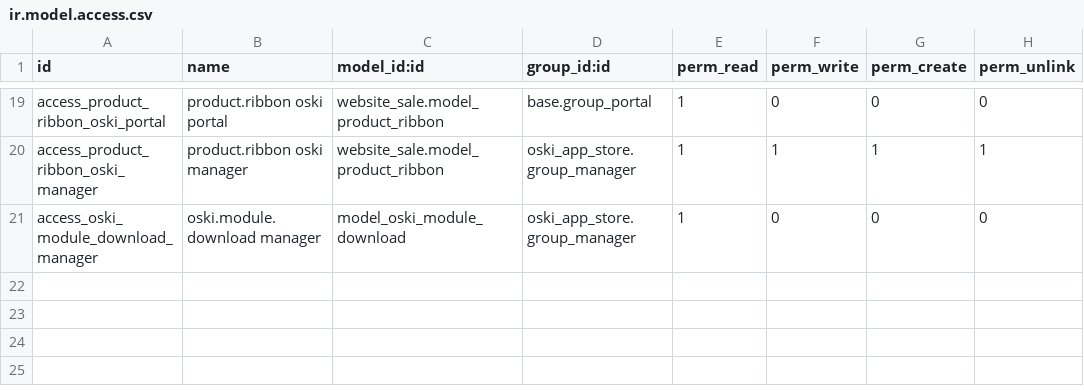
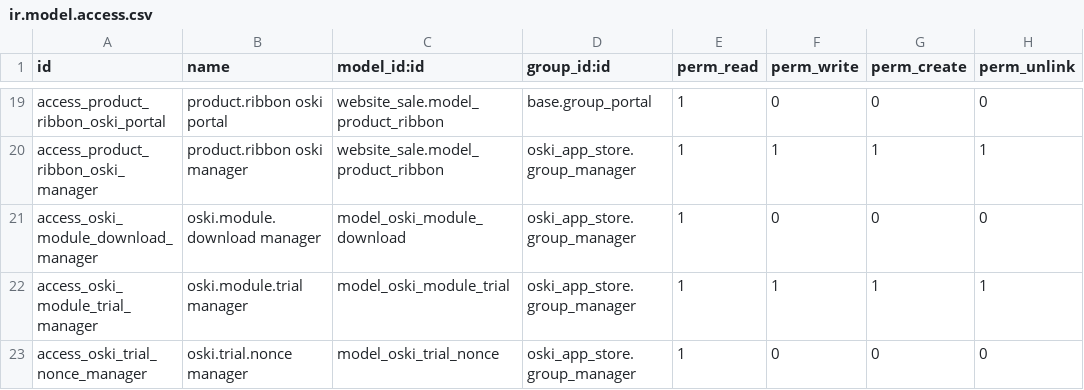
Before and after one commit to stagenie/odooskills-odoo-apps, a CSV file: oski_app_store/security/ir.model.access.csv, drawn as a sheet; only a part is shown, gaps mark what is left out.

```diff
--- a/oski_app_store/security/ir.model.access.csv
+++ b/oski_app_store/security/ir.model.access.csv
@@ -21 +21,3 @@ access_product_ribbon_oski_manager,product.ribbon oski manager,website_sale.mode
 access_oski_module_download_manager,oski.module.download manager,model_oski_module_download,oski_app_store.group_manager,1,0,0,0
+access_oski_module_trial_manager,oski.module.trial manager,model_oski_module_trial,oski_app_store.group_manager,1,1,1,1
+access_oski_trial_nonce_manager,oski.trial.nonce manager,model_oski_trial_nonce,oski_app_store.group_manager,1,0,0,0
```
Also changed, not shown: 19 other files.
